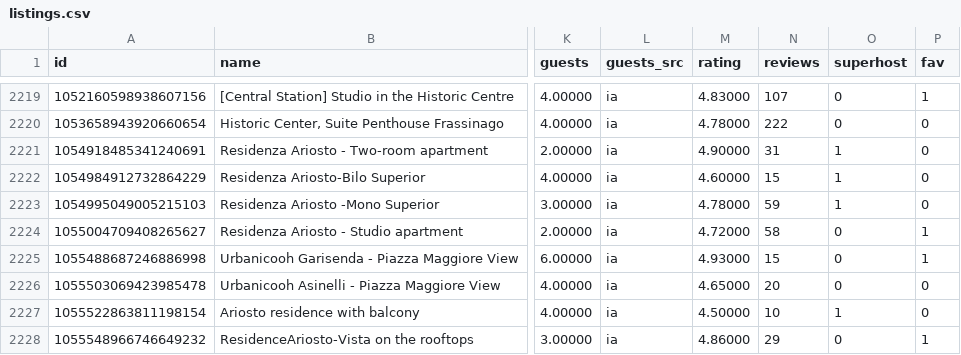
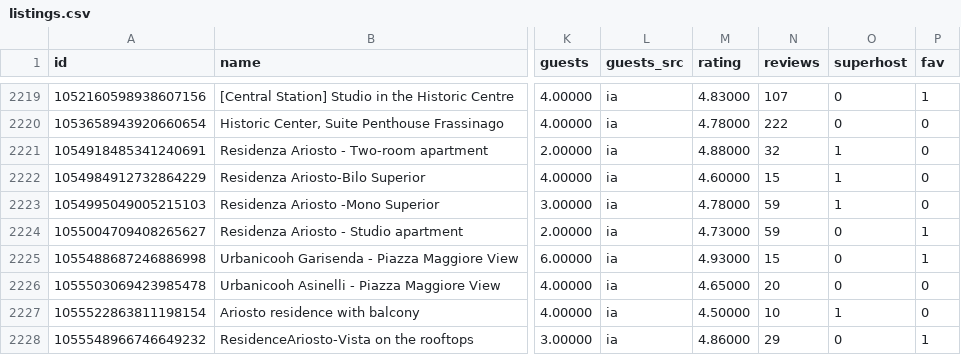
Before and after one commit to wkisai95/bbb, a CSV file: data/listings.csv, drawn as a sheet; only a part is shown, gaps mark what is left out; the diff covers the shown part only; the diff names each change by its address in the sheet, - before the commit and + after, or states it on an @@ line.

```diff
--- a/data/listings.csv
+++ b/data/listings.csv
-M2221 (rating): 4.90000
+M2221 (rating): 4.88000
-N2221 (reviews): 31
+N2221 (reviews): 32
-M2224 (rating): 4.72000
+M2224 (rating): 4.73000
-N2224 (reviews): 58
+N2224 (reviews): 59
```
Also changed, not shown: 1 added row and 89 edited cells elsewhere in this file, data/counts/2026-11-18.csv, data/history/forecast.csv, 8 other files.
